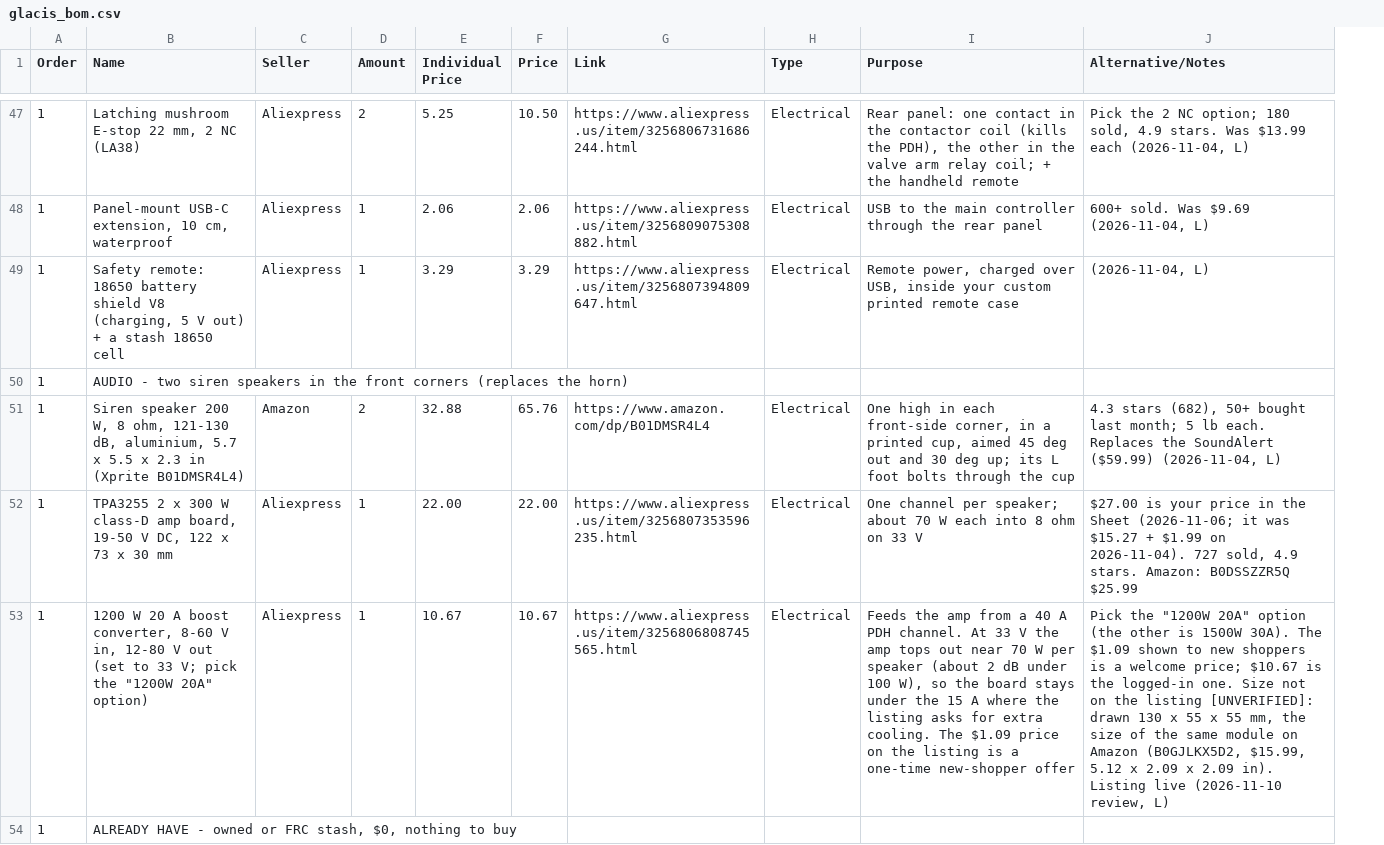
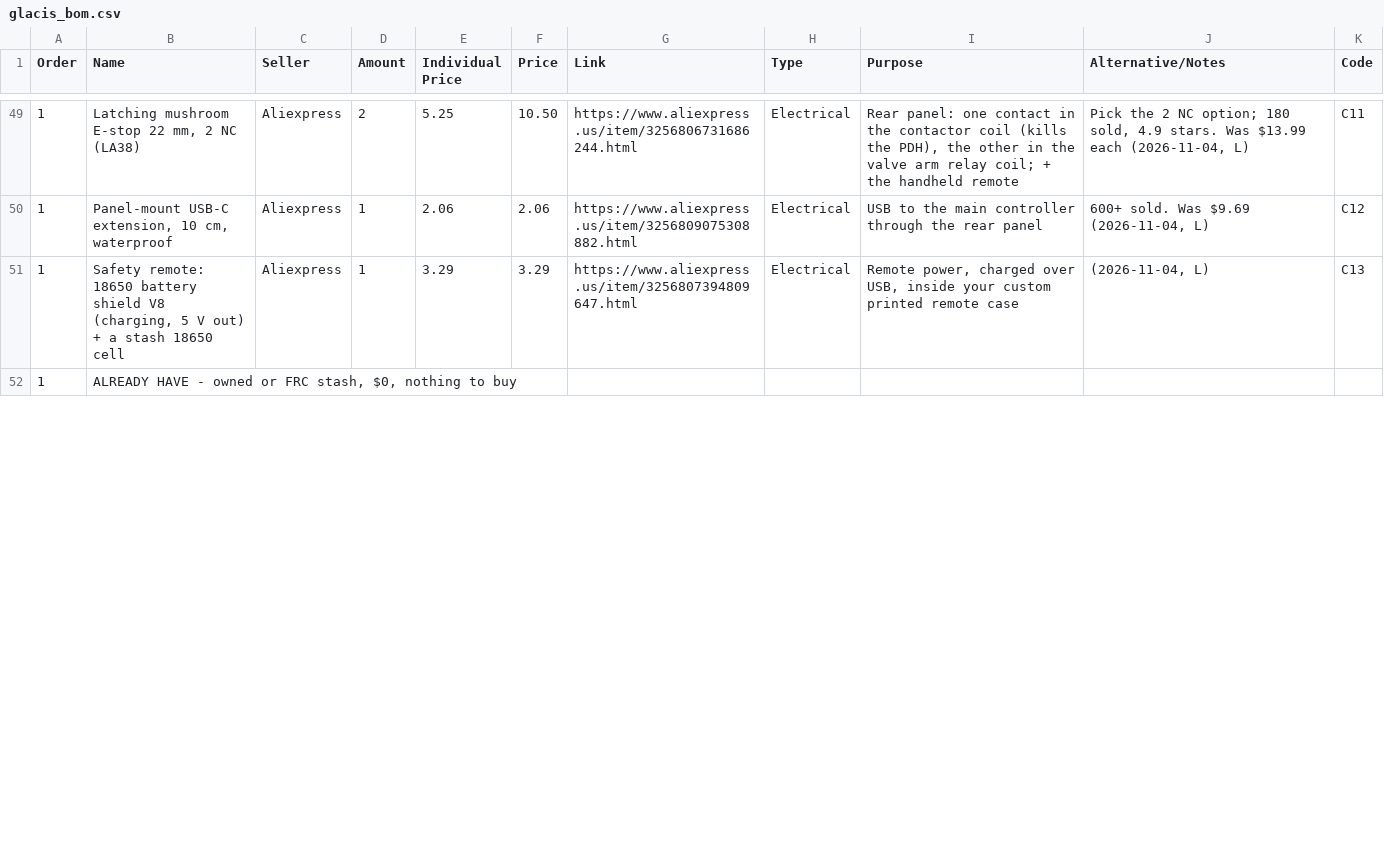
Before and after one commit to ElMagoCT/brophy-tshirt-cannon, a CSV file: bom/glacis_bom.csv, drawn as a sheet; only a part is shown, gaps mark what is left out; removed rows and columns are numbered as before the commit, all else as after; the diff covers the shown part only; the diff names each change by its address in the sheet, - before the commit and + after, or states it on an @@ line.

```diff
--- a/bom/glacis_bom.csv
+++ b/bom/glacis_bom.csv
+column K (Code), rows 49-51: C11 | C12 | C13
-row 50: 1 | AUDIO - two siren speakers in the front corners (replaces the horn)
-row 51: 1 | Siren speaker 200 W, 8 ohm, 121-130 dB, aluminium, 5.7 x 5.5 x 2.3 in (Xprite B01DMSR4L4) | Amazon | 2 | 32.88 | 65.76 | https://www.amazon.com/dp/B01DMSR4L4 | Electrical | One high in each front-side corner, in a printed cup, aimed 45 deg out and 30 deg up; its L foot bolts through the cup | 4.3 stars (682), 50+ bought last month; 5 lb each. Replaces the SoundAlert ($59.99) (2026-11-04, L)
-row 52: 1 | TPA3255 2 x 300 W class-D amp board, 19-50 V DC, 122 x 73 x 30 mm | Aliexpress | 1 | 22.00 | 22.00 | https://www.aliexpress.us/item/3256807353596235.html | Electrical | One channel per speaker; about 70 W each into 8 ohm on 33 V | $27.00 is your price in the Sheet (2026-11-06; it was $15.27 + $1.99 on 2026-11-04). 727 sold, 4.9 stars. Amazon: B0DSSZZR5Q $25.99
-row 53: 1 | 1200 W 20 A boost converter, 8-60 V in, 12-80 V out (set to 33 V; pick the "1200W 20A" option) | Aliexpress | 1 | 10.67 | 10.67 | https://www.aliexpress.us/item/3256806808745565.html | Electrical | Feeds the amp from a 40 A PDH channel. At 33 V the amp tops out near 70 W per speaker (about 2 dB under 100 W), so the board stays under the 15 A where the listing asks for extra cooling. The $1.09 price on the listing is a one-time new-shopper offer | Pick the "1200W 20A" option (the other is 1500W 30A). The $1.09 shown to new shoppers is a welcome price; $10.67 is the logged-in one. Size not on the listing [UNVERIFIED]: drawn 130 x 55 x 55 mm, the size of the same module on Amazon (B0GJLKX5D2, $15.99, 5.12 x 2.09 x 2.09 in). Listing live (2026-11-10 review, L)
```
Also changed, not shown: 10 added rows, 4 removed rows and 10 edited cells elsewhere in this file, cad/glacis/out/parts_from_cad.csv, 49 other files.
